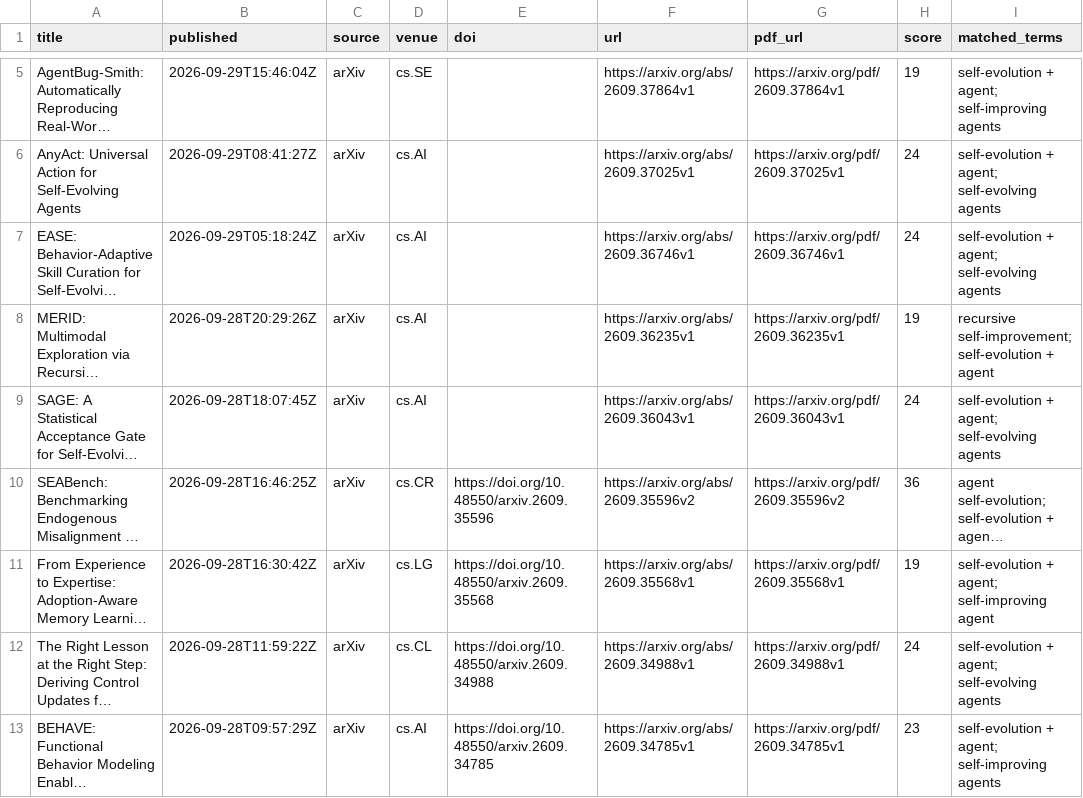
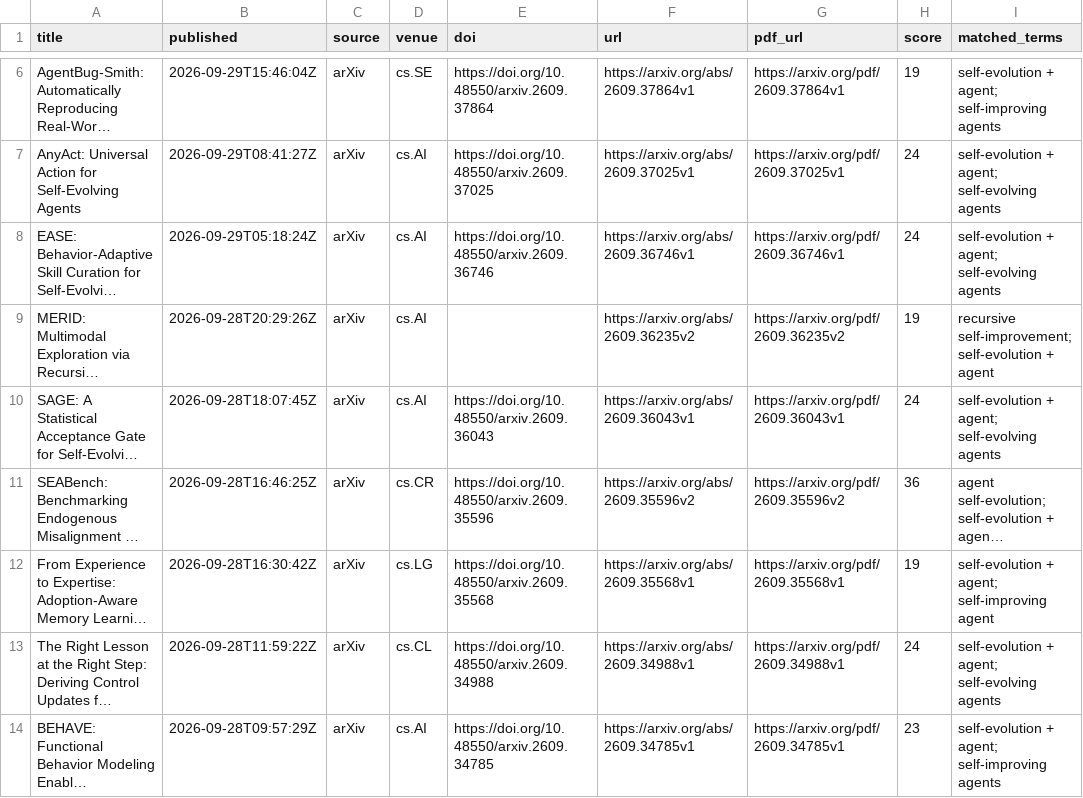
Before and after one commit to HexWillAppear/bim-ifc-paper-radar, a CSV file: data/self-evolving-agent/papers.csv, drawn as a sheet; only a part is shown, gaps mark what is left out; long unchanged cells end in …; addresses are those after the commit; the diff covers the shown part only; the diff names each change by its address in the sheet, - before the commit and + after, or states it on an @@ line.

```diff
--- a/data/self-evolving-agent/papers.csv
+++ b/data/self-evolving-agent/papers.csv
-E6 (doi): (empty)
+E6 (doi): https://doi.org/10.48550/arxiv.2609.37864
-E7 (doi): (empty)
+E7 (doi): https://doi.org/10.48550/arxiv.2609.37025
-E8 (doi): (empty)
+E8 (doi): https://doi.org/10.48550/arxiv.2609.36746
-F9 (url): https://arxiv.org/abs/2609.36235v1
+F9 (url): https://arxiv.org/abs/2609.36235v2
-G9 (pdf_url): https://arxiv.org/pdf/2609.36235v1
+G9 (pdf_url): https://arxiv.org/pdf/2609.36235v2
-E10 (doi): (empty)
+E10 (doi): https://doi.org/10.48550/arxiv.2609.36043
```
Also changed, not shown: 2 added rows, 1 removed row and 3 edited cells elsewhere in this file, 7 other files.
